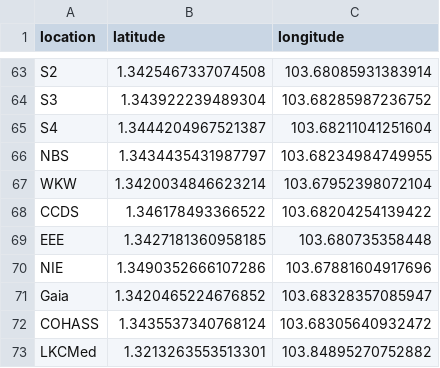
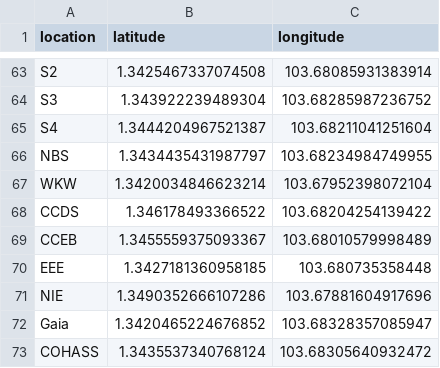
Before and after one commit to Sherylleong/NTU-Free-Food-Mapper, a CSV file: nextjs-dashboard/scraper_code/location_coords.csv (was nextjs-dashboard/scraper-code/location_coords.csv), drawn as a sheet; only a part is shown, gaps mark what is left out; the shorter side is filled out with more unchanged rows; the diff names each change by its address in the sheet, - before the commit and + after, or states it on an @@ line.

```diff
--- a/nextjs-dashboard/scraper-code/location_coords.csv
+++ b/nextjs-dashboard/scraper_code/location_coords.csv
+row 69: CCEB | 1.3455559375093367 | 103.68010579998489
```
Also changed, not shown: 17 other files.
